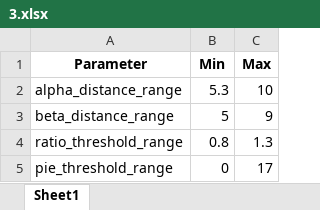
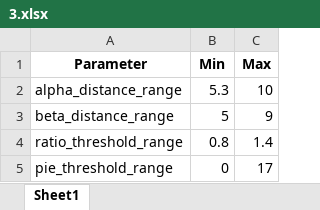
Before and after one commit to SNU-Songlab/Metal-Installer-code, an Excel workbook: Threshold/Fe/2His_1Asp/3.xlsx, sheet Sheet1, drawn as a sheet; values as stored, in another font and other column widths than the file's, no borders; the diff names each change by its address in the sheet, - before the commit and + after, or states it on an @@ line.

```diff
--- a/Threshold/Fe/2His_1Asp/3.xlsx (sheet Sheet1)
+++ b/Threshold/Fe/2His_1Asp/3.xlsx (sheet Sheet1)
-C4 (Max): 1.3
+C4 (Max): 1.4
```
Also changed, not shown: Threshold/Fe/2His_1Asp/4.xlsx.
